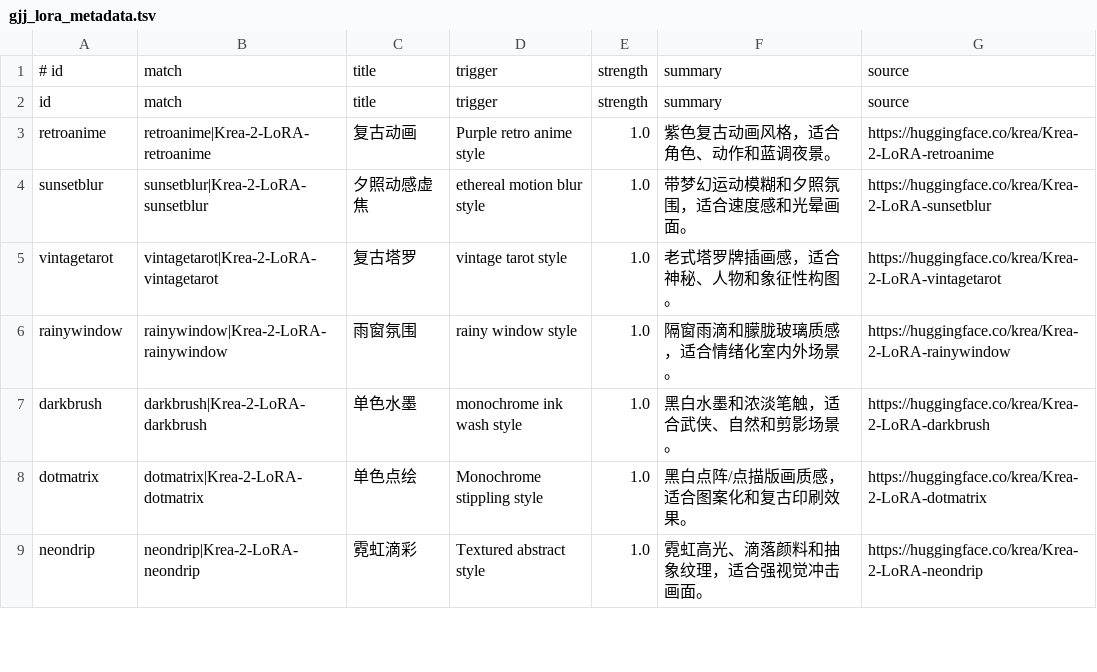
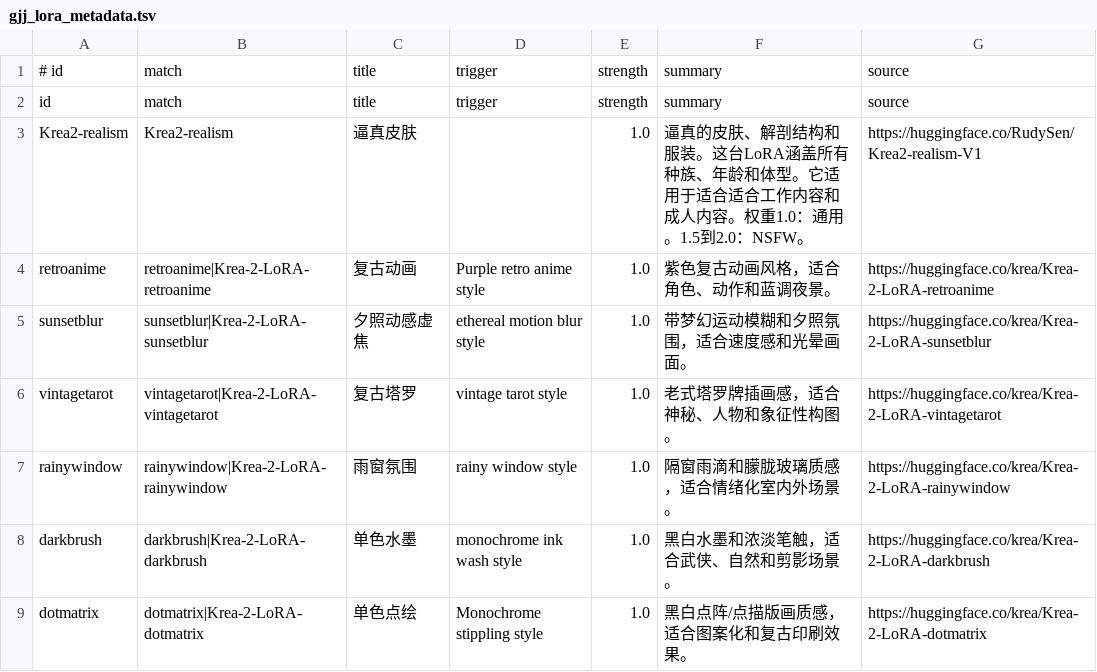
Before and after one commit to guojijun/ComfyUI_GJJ_Nodes, a TSV file: presets/gjj_lora_metadata.tsv, drawn as a sheet; only a part is shown; the shorter side is filled out with more unchanged rows; the diff names each change by its address in the sheet, - before the commit and + after, or states it on an @@ line.

```diff
--- a/presets/gjj_lora_metadata.tsv
+++ b/presets/gjj_lora_metadata.tsv
+row 3: Krea2-realism | Krea2-realism | 逼真皮肤 |  | 1.0 | 逼真的皮肤、解剖结构和服装。这台LoRA涵盖所有种族、年龄和体型。它适用于适合适合工作内容和成人内容。权重1.0：通用。1.5到2.0：NSFW。 | https://huggingface.co/RudySen/Krea2-realism-V1
```
Also changed, not shown: presets/model_family_presets.tsv, 32 other files.
